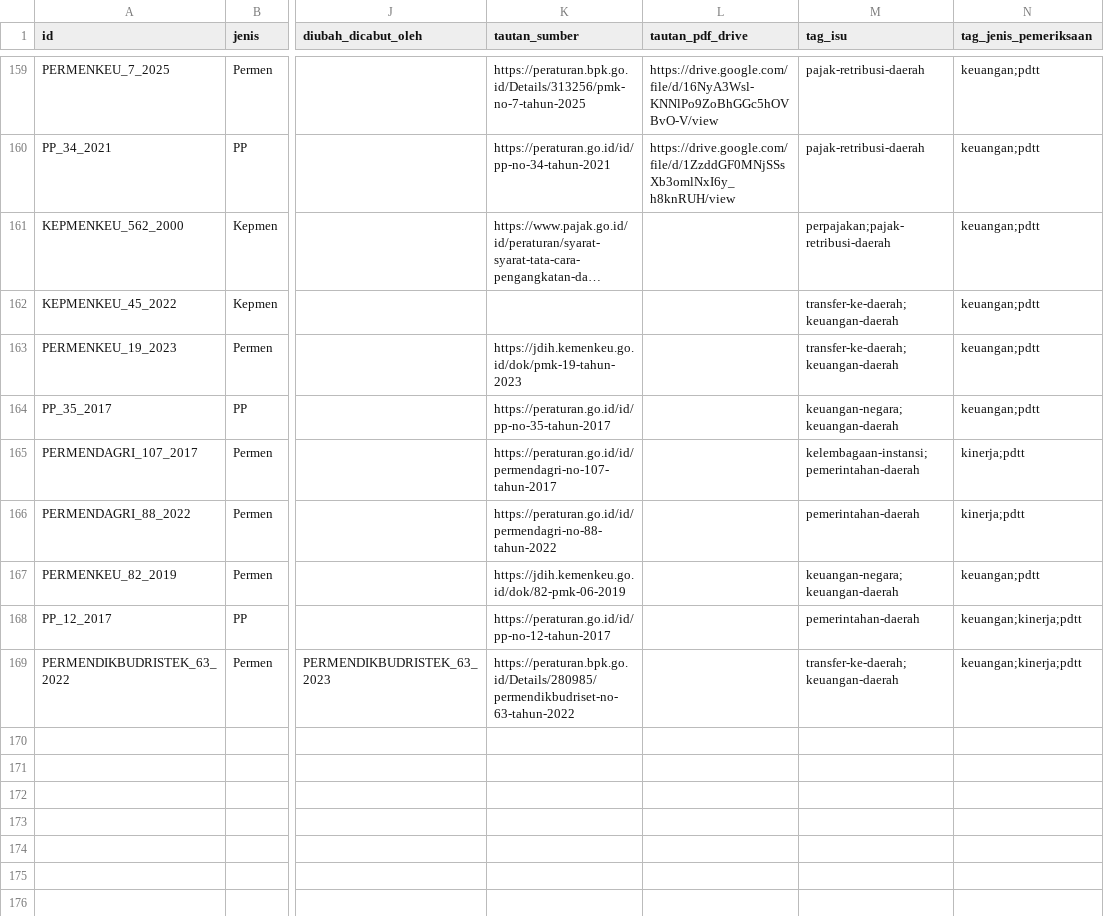
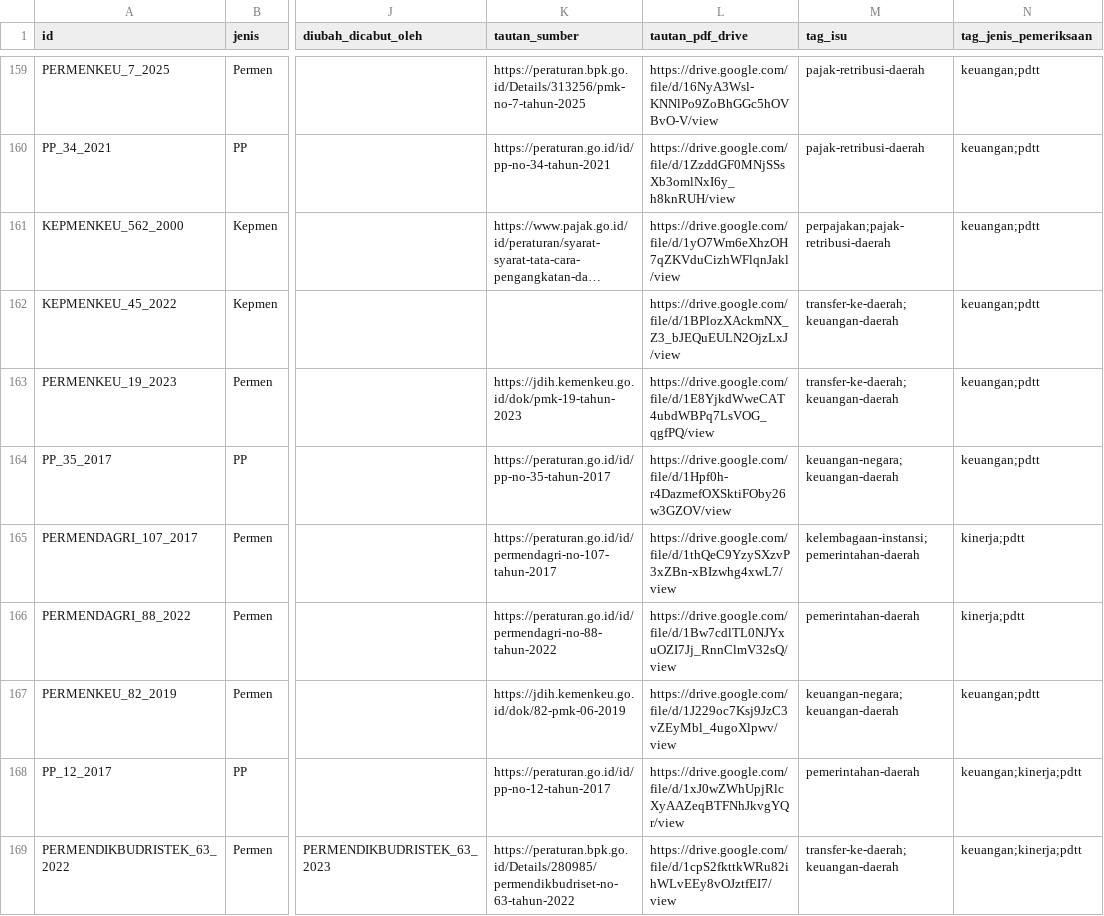
Before and after one commit to primaditra/korpus-pusat, a CSV file: katalog.csv, drawn as a sheet; only a part is shown, gaps mark what is left out; long unchanged cells end in …; the diff names each change by its address in the sheet, - before the commit and + after, or states it on an @@ line.

```diff
--- a/katalog.csv
+++ b/katalog.csv
-L161 (tautan_pdf_drive): (empty)
+L161 (tautan_pdf_drive): https://drive.google.com/file/d/1yO7Wm6eXhzOH7qZKVduCizhWFlqnJakl/view
-L162 (tautan_pdf_drive): (empty)
+L162 (tautan_pdf_drive): https://drive.google.com/file/d/1BPlozXAckmNX_Z3_bJEQuEULN2OjzLxJ/view
-L163 (tautan_pdf_drive): (empty)
+L163 (tautan_pdf_drive): https://drive.google.com/file/d/1E8YjkdWweCAT4ubdWBPq7LsVOG_qgfPQ/view
-L164 (tautan_pdf_drive): (empty)
+L164 (tautan_pdf_drive): https://drive.google.com/file/d/1Hpf0h-r4DazmefOXSktiFOby26w3GZOV/view
-L165 (tautan_pdf_drive): (empty)
+L165 (tautan_pdf_drive): https://drive.google.com/file/d/1thQeC9YzySXzvP3xZBn-xBIzwhg4xwL7/view
-L166 (tautan_pdf_drive): (empty)
+L166 (tautan_pdf_drive): https://drive.google.com/file/d/1Bw7cdlTL0NJYxuOZI7Jj_RnnClmV32sQ/view
-L167 (tautan_pdf_drive): (empty)
+L167 (tautan_pdf_drive): https://drive.google.com/file/d/1J229oc7Ksj9JzC3vZEyMbl_4ugoXlpwv/view
-L168 (tautan_pdf_drive): (empty)
+L168 (tautan_pdf_drive): https://drive.google.com/file/d/1xJ0wZWhUpjRlcXyAAZeqBTFNhJkvgYQr/view
-L169 (tautan_pdf_drive): (empty)
+L169 (tautan_pdf_drive): https://drive.google.com/file/d/1cpS2fkttkWRu82ihWLvEEy8vOJztfEI7/view
```
